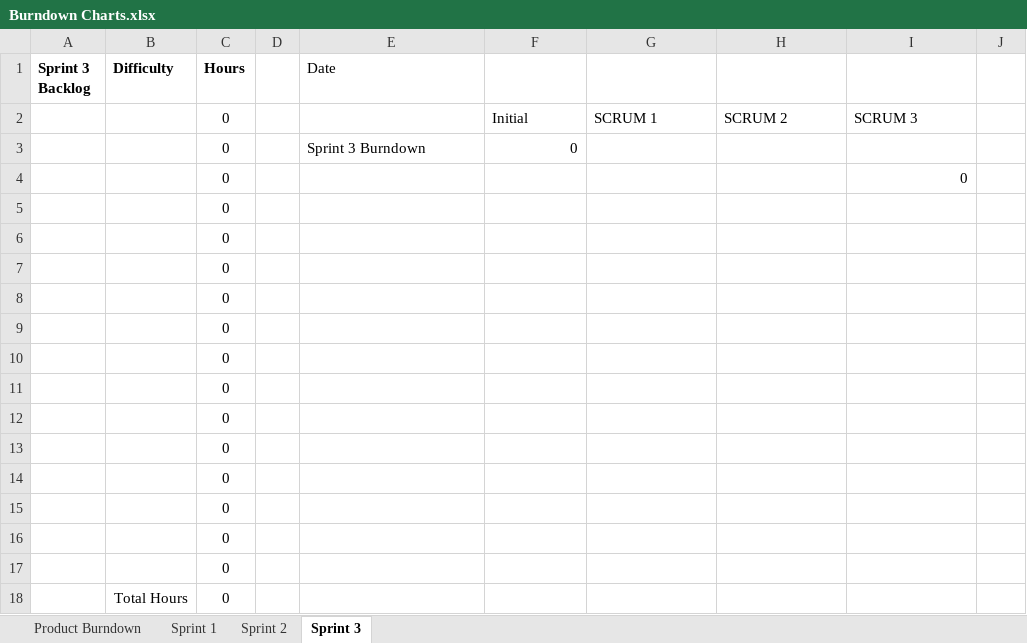
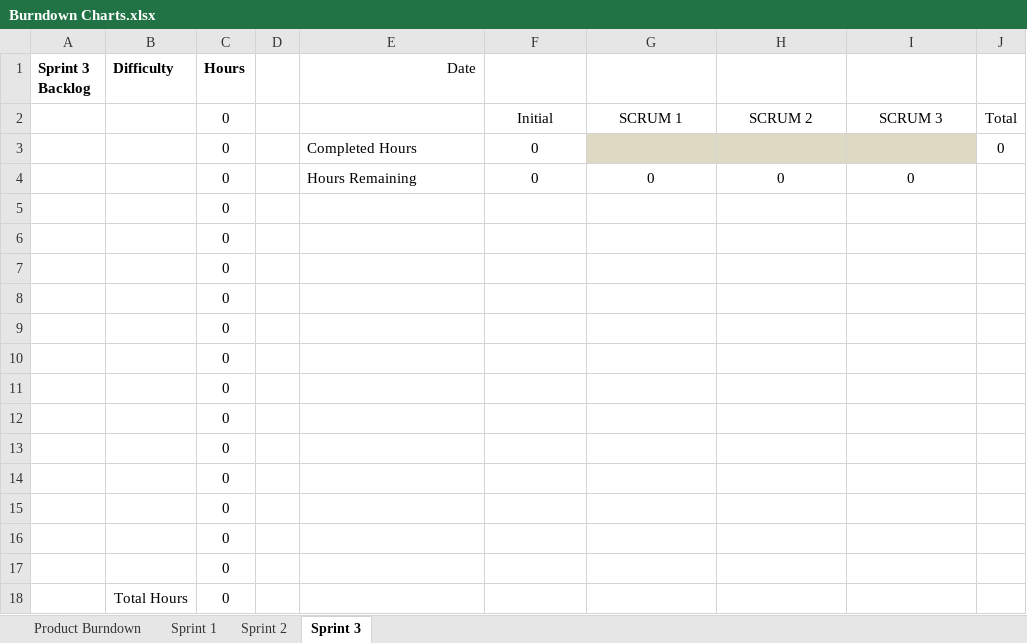
Before and after one commit to mileshick/CSCE315-Project2, an Excel workbook: Burndown Charts.xlsx, sheet Sprint 3, drawn as a sheet; values as stored, in another font and other column widths than the file's, no borders; charts and pictures not drawn; removed rows and columns are numbered as before the commit, all else as after; the diff names each change by its address in the sheet, - before the commit and + after, or states it on an @@ line.

```diff
--- a/Burndown Charts.xlsx (sheet Sprint 3)
+++ b/Burndown Charts.xlsx (sheet Sprint 3)
-E1 alignment: left
+E1 alignment: right
-F2:I2 alignment: left
+F2:I2 alignment: center
-J2: (empty)
+J2: Total
-E3 (Date): Sprint 3 Burndown
+E3 (Date): Completed Hours
-F3 alignment: right
+F3 alignment: center
-G3:I3 fill: none
+G3:I3 fill: #DDD9C3
-J3: (empty)
+J3: 0
-row 4:  |  | 0 |  |  |  |  |  | 0
+row 4:  |  | 0 |  | Hours Remaining | 0 | 0 | 0 | 0
```
Also changed, not shown: sheet Product Burndown, sheet Sprint 2, sheet Sprint 1, formulas that keep their value, charts or pictures, 1 other file.
